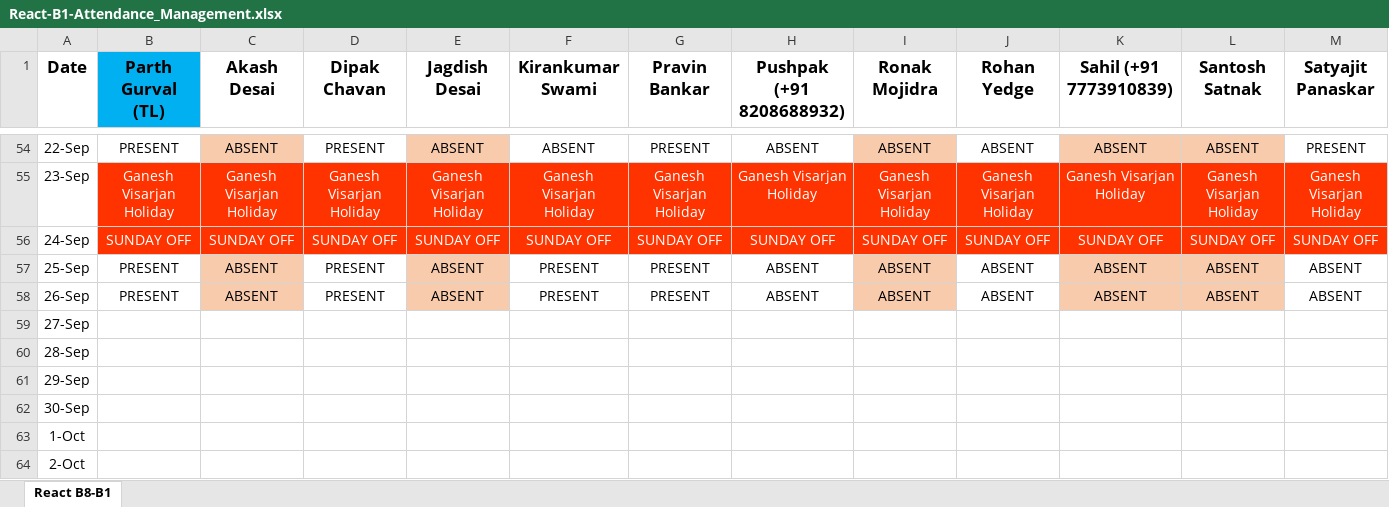
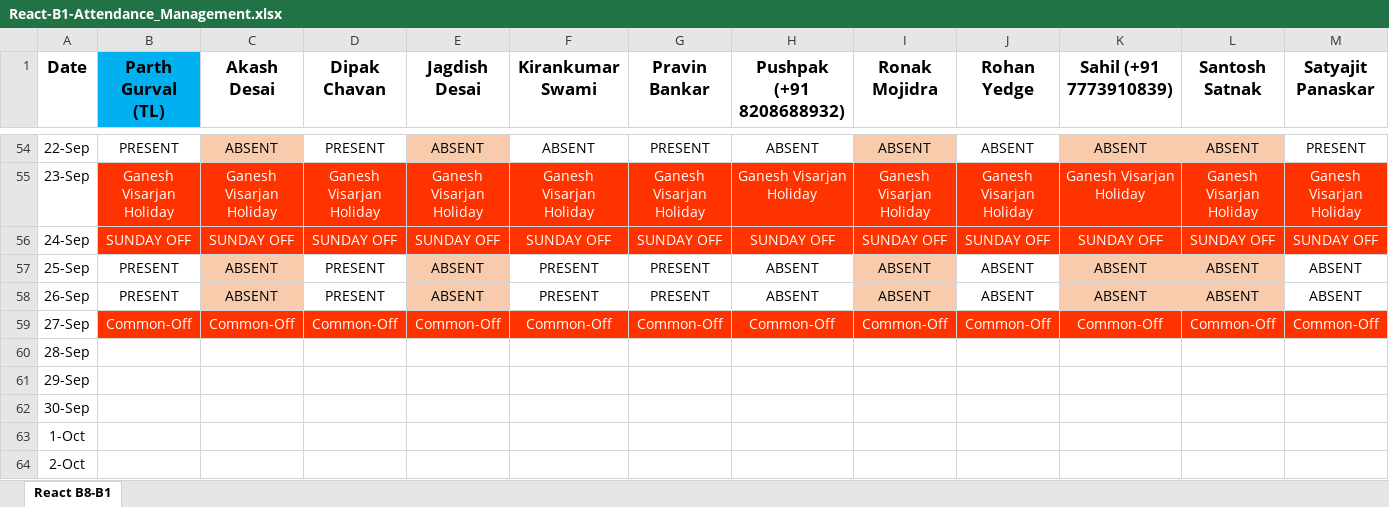
Before and after one commit to ParthGurval/JSLearing, an Excel workbook: React-B1-Attendance_Management.xlsx, sheet React B8-B1, drawn as a sheet; only a part is shown, gaps mark what is left out; values as stored, in another font and other column widths than the file's, no borders; the diff covers the shown part only; the diff names each change by its address in the sheet, - before the commit and + after, or states it on an @@ line.

Commit message:
Attendance 27-09-2023
Attendance 27-09-2023

```diff
--- a/React-B1-Attendance_Management.xlsx (sheet React B8-B1)
+++ b/React-B1-Attendance_Management.xlsx (sheet React B8-B1)
-B59 (Parth Gurval (TL)): (empty)
+B59 (Parth Gurval (TL)): Common-Off
-B59:M59 fill: none
+B59:M59 fill: #FF3300
-C59 (Akash Desai): (empty)
+C59 (Akash Desai): Common-Off
-D59 (Dipak Chavan): (empty)
+D59 (Dipak Chavan): Common-Off
-E59 (Jagdish Desai): (empty)
+E59 (Jagdish Desai): Common-Off
-F59 (Kirankumar Swami): (empty)
+F59 (Kirankumar Swami): Common-Off
-G59 (Pravin Bankar): (empty)
+G59 (Pravin Bankar): Common-Off
-H59 (Pushpak (+91 8208688932)): (empty)
+H59 (Pushpak (+91 8208688932)): Common-Off
-I59 (Ronak Mojidra): (empty)
+I59 (Ronak Mojidra): Common-Off
-J59 (Rohan Yedge): (empty)
+J59 (Rohan Yedge): Common-Off
-K59 (Sahil (+91 7773910839)): (empty)
+K59 (Sahil (+91 7773910839)): Common-Off
-L59 (Santosh Satnak): (empty)
+L59 (Santosh Satnak): Common-Off
-M59 (Satyajit Panaskar): (empty)
+M59 (Satyajit Panaskar): Common-Off
```
Also changed, not shown: 6 edited cells and cell formats elsewhere in this sheet.
